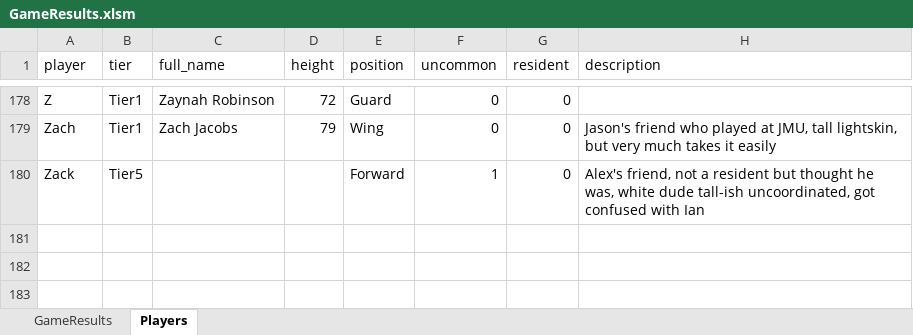
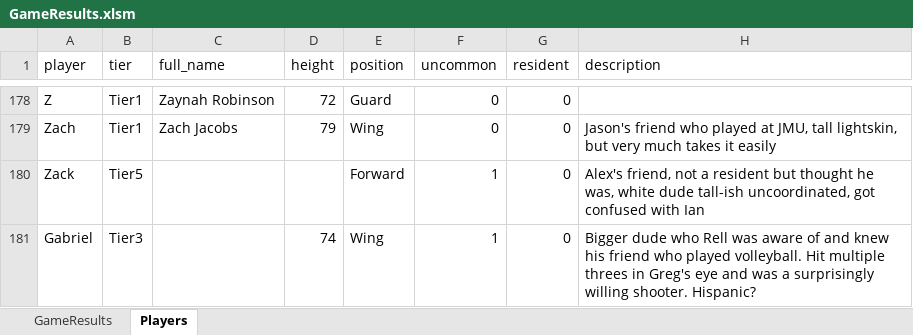
Before and after one commit to jmgjasongardner/naismith-nerds, an Excel workbook: collective_bball/GameResults.xlsm, sheet Players, drawn as a sheet; only a part is shown, gaps mark what is left out; values as stored, in another font and other column widths than the file's, no borders; the diff names each change by its address in the sheet, - before the commit and + after, or states it on an @@ line.

Commit message:
Gabriel tier

```diff
--- a/collective_bball/GameResults.xlsm (sheet Players)
+++ b/collective_bball/GameResults.xlsm (sheet Players)
+row 181: Gabriel | Tier3 |  | 74 | Wing | 1 | 0 | Bigger dude who Rell was aware of and knew his friend who played volleyball. Hit multiple threes in Greg's eye and was a surprisingly willing shooter. Hispanic?
```
